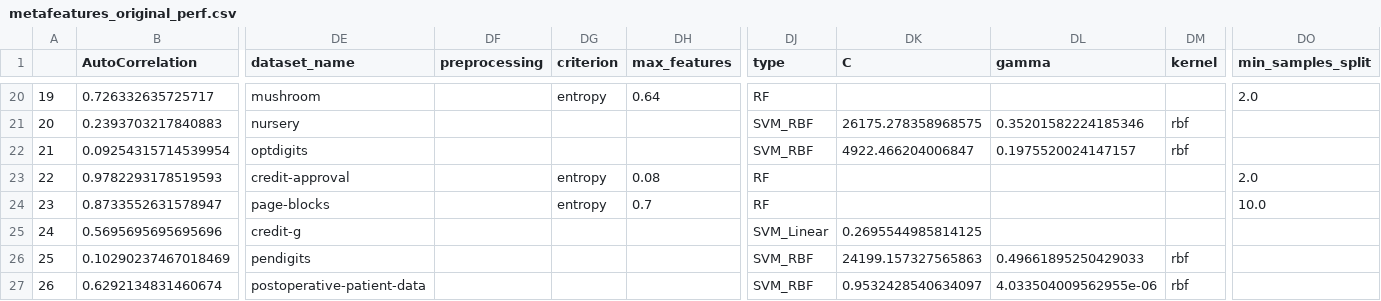
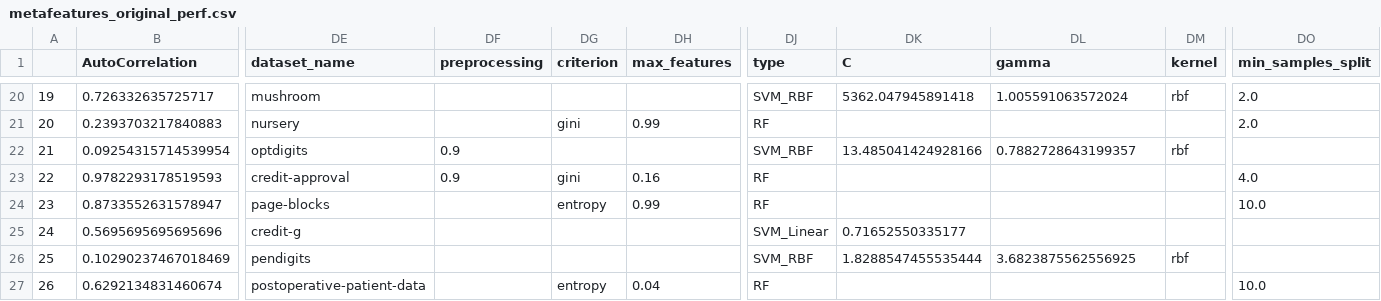
Before and after one commit to lborodaevAMS/AML_TPE, a CSV file: metafeatures_original_perf.csv, drawn as a sheet; only a part is shown, gaps mark what is left out; the diff covers the shown part only; the diff names each change by its address in the sheet, - before the commit and + after, or states it on an @@ line.

```diff
--- a/metafeatures_original_perf.csv
+++ b/metafeatures_original_perf.csv
-DG20 (criterion): entropy
+DG20 (criterion): (empty)
-DH20 (max_features): 0.64
+DH20 (max_features): (empty)
-DJ20 (type): RF
+DJ20 (type): SVM_RBF
-DK20 (C): (empty)
+DK20 (C): 5362.047945891418
-DL20 (gamma): (empty)
+DL20 (gamma): 1.005591063572024
-DM20 (kernel): (empty)
+DM20 (kernel): rbf
-DG21 (criterion): (empty)
+DG21 (criterion): gini
-DH21 (max_features): (empty)
+DH21 (max_features): 0.99
-DJ21 (type): SVM_RBF
+DJ21 (type): RF
-DK21 (C): 26175.278358968575
+DK21 (C): (empty)
-DL21 (gamma): 0.35201582224185346
+DL21 (gamma): (empty)
-DM21 (kernel): rbf
+DM21 (kernel): (empty)
-DO21 (min_samples_split): (empty)
+DO21 (min_samples_split): 2.0
-DF22:DF23 (preprocessing): (empty)
+DF22:DF23 (preprocessing): 0.9
-DK22 (C): 4922.466204006847
+DK22 (C): 13.485041424928166
-DL22 (gamma): 0.1975520024147157
+DL22 (gamma): 0.7882728643199357
-DG23 (criterion): entropy
+DG23 (criterion): gini
-DH23 (max_features): 0.08
+DH23 (max_features): 0.16
-DO23 (min_samples_split): 2.0
+DO23 (min_samples_split): 4.0
-DH24 (max_features): 0.7
+DH24 (max_features): 0.99
-DK25 (C): 0.2695544985814125
+DK25 (C): 0.71652550335177
-DK26 (C): 24199.157327565863
+DK26 (C): 1.8288547455535444
-DL26 (gamma): 0.49661895250429033
+DL26 (gamma): 3.6823875562556925
-DG27 (criterion): (empty)
+DG27 (criterion): entropy
-DH27 (max_features): (empty)
+DH27 (max_features): 0.04
-DJ27 (type): SVM_RBF
+DJ27 (type): RF
-DK27 (C): 0.9532428540634097
+DK27 (C): (empty)
-DL27 (gamma): 4.033504009562955e-06
+DL27 (gamma): (empty)
-DM27 (kernel): rbf
+DM27 (kernel): (empty)
-DO27 (min_samples_split): (empty)
+DO27 (min_samples_split): 10.0
```
Also changed, not shown: 140 edited cells elsewhere in this file, 4 other files.
